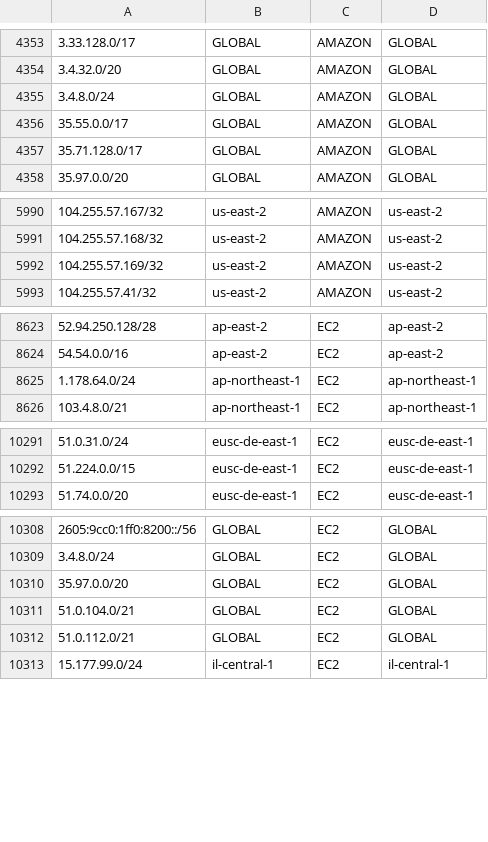
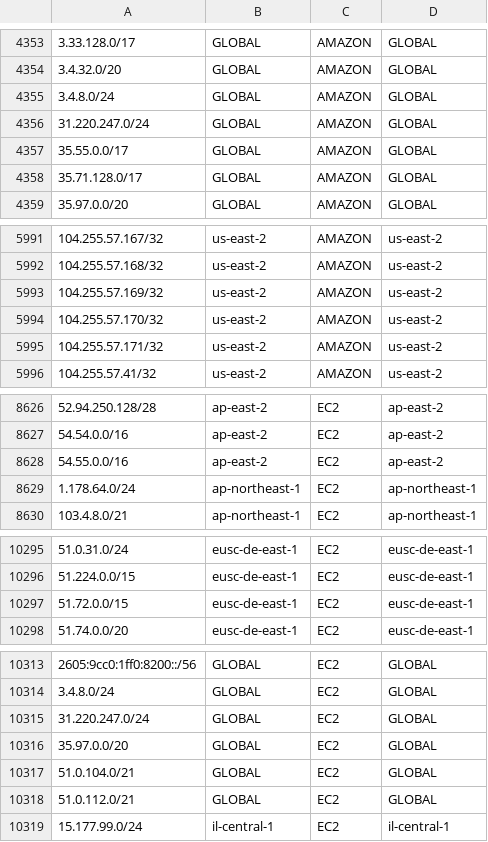
Before and after one commit to KustoKing/known-ip-addresses, a CSV file: cloud-ip-ranges/aws-service-tags.csv, drawn as a sheet; only a part is shown, gaps mark what is left out; the diff covers the shown part only.

```diff
--- a/cloud-ip-ranges/aws-service-tags.csv
+++ b/cloud-ip-ranges/aws-service-tags.csv
@@ -4355,2 +4355,3 @@
 "3.4.8.0/24","GLOBAL","AMAZON","GLOBAL"
+"31.220.247.0/24","GLOBAL","AMAZON","GLOBAL"
 "35.55.0.0/17","GLOBAL","AMAZON","GLOBAL"
@@ -5992,2 +5993,4 @@
 "104.255.57.169/32","us-east-2","AMAZON","us-east-2"
+"104.255.57.170/32","us-east-2","AMAZON","us-east-2"
+"104.255.57.171/32","us-east-2","AMAZON","us-east-2"
 "104.255.57.41/32","us-east-2","AMAZON","us-east-2"
@@ -8624,2 +8627,3 @@
 "54.54.0.0/16","ap-east-2","EC2","ap-east-2"
+"54.55.0.0/16","ap-east-2","EC2","ap-east-2"
 "1.178.64.0/24","ap-northeast-1","EC2","ap-northeast-1"
@@ -10292,2 +10296,3 @@
 "51.224.0.0/15","eusc-de-east-1","EC2","eusc-de-east-1"
+"51.72.0.0/15","eusc-de-east-1","EC2","eusc-de-east-1"
 "51.74.0.0/20","eusc-de-east-1","EC2","eusc-de-east-1"
@@ -10309,2 +10314,3 @@
 "3.4.8.0/24","GLOBAL","EC2","GLOBAL"
+"31.220.247.0/24","GLOBAL","EC2","GLOBAL"
 "35.97.0.0/20","GLOBAL","EC2","GLOBAL"
```
Also changed, not shown: 1 edited cell elsewhere in this file.
